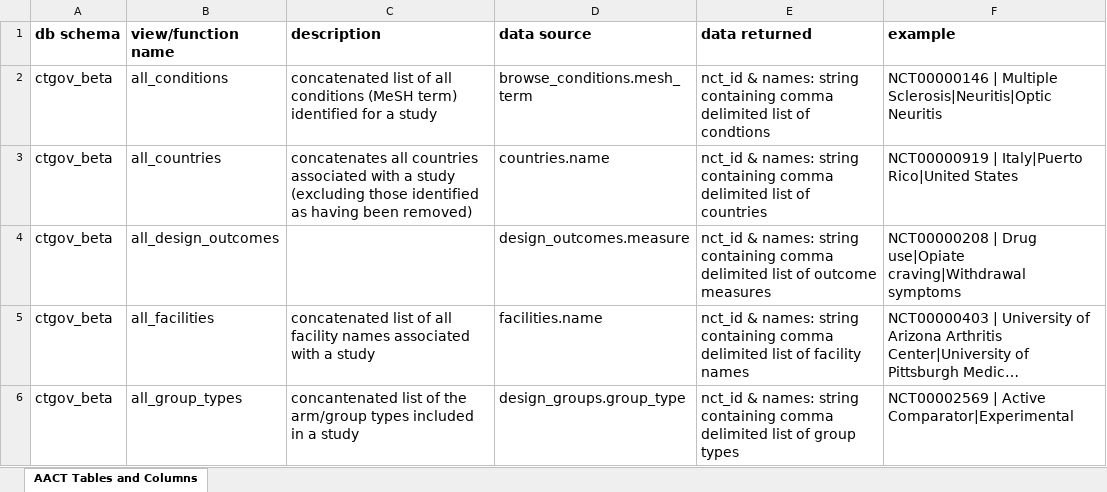
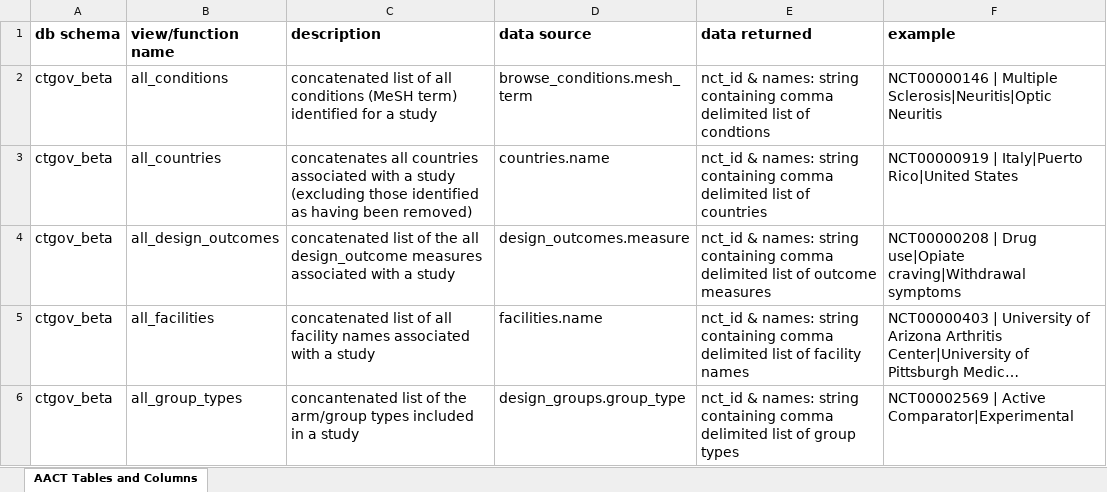
Before and after one commit to ctti-clinicaltrials/aact-admin, an Excel workbook: public/documentation/aact_beta_views.xlsx, sheet AACT Tables and Columns, drawn as a sheet; only a part is shown; long unchanged cells end in …; values as stored, in another font and other column widths than the file's, no borders; charts and pictures not drawn; the diff names each change by its address in the sheet, - before the commit and + after, or states it on an @@ line.

Commit message:
Added description to all_design_outcomes

```diff
--- a/public/documentation/aact_beta_views.xlsx (sheet AACT Tables and Columns)
+++ b/public/documentation/aact_beta_views.xlsx (sheet AACT Tables and Columns)
-C4 (description): (empty)
+C4 (description): concatenated list of the all design_outcome measures associated with a study
```
Also changed, not shown: public/documentation/aact_views.xlsx.
